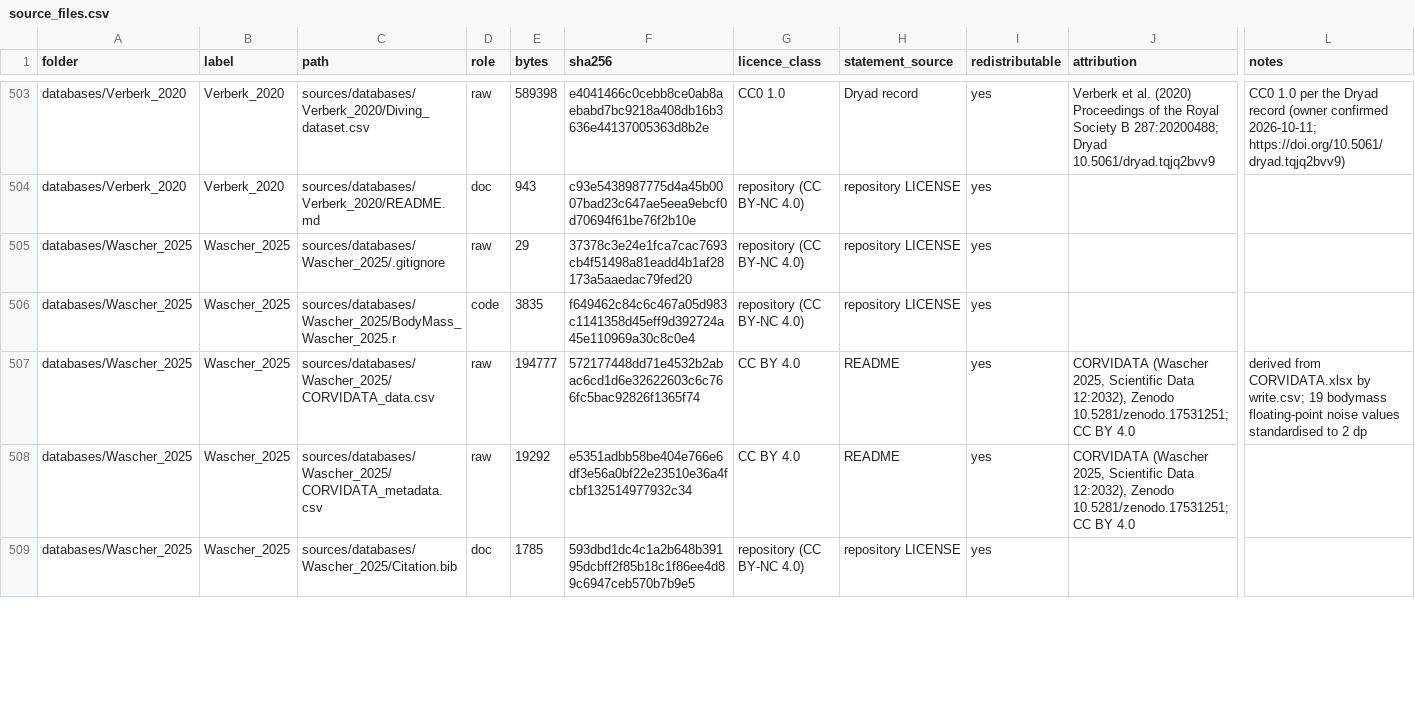
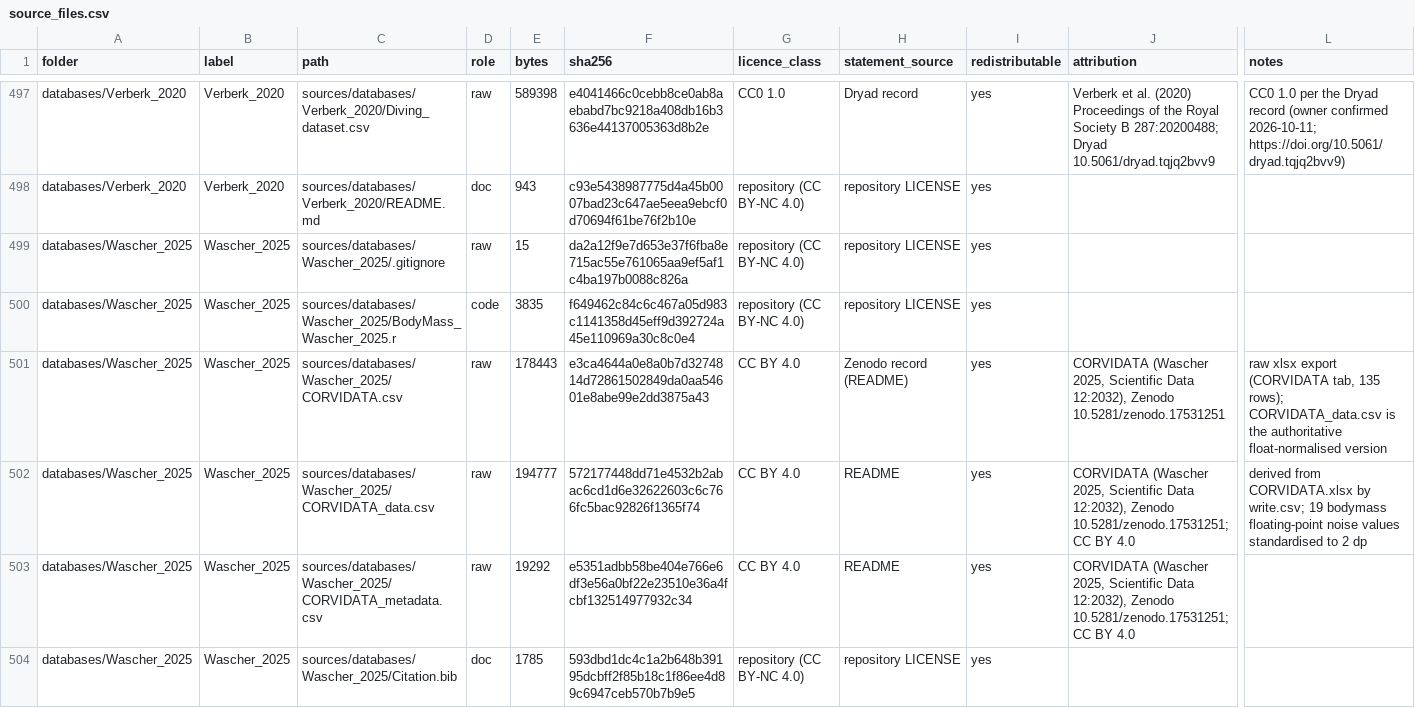
Before and after one commit to TaxonBodyMassML/TaxonBodyMass_DB, a CSV file: sources/source_files.csv, drawn as a sheet; only a part is shown, gaps mark what is left out; addresses are those after the commit; rows hold the shown columns only; the diff covers the shown part only; the diff names each change by its address in the sheet, - before the commit and + after, or states it on an @@ line.

Commit message:
sources: un-track PDFs; commit Wascher/Ghaderi exports (issue #124 Part 2) (#152)
PDFs replaced by their already-committed CSV transcriptions/exports:
- AyalaBerdon_2025/360_2025_1630_MOESM1_ESM.pdf -> _table1.csv (already tracked)
- Cai_etal_2025/pnas.2423386122.sapp.pdf -> Dataset S27.csv (already tracked)
- Hudson_2013/jane*appendixs1-s4*.pdf -> AppendixS5.csv (already tracked)
- Hudson_2013/jane0082-1009-sd3.pdf -> references.csv (already tracked)
- Makarieva_etal_2008/pnas08SI.pdf -> S*.csv (already tracked)
- McCoy_2008/ele_1338_sm_appendixs1.pdf -> McCoy_2008_appendixS1.csv (already tracked)
- Vanni_2017/ecy1792-sup-0002-metadatas1.pdf -> Aquatic_animal_excretion_data.csv (already tracked)

Per-folder .gitignore added for each PDF. Makarieva README updated to
reverse the 2026-10-06 "tracked since" statement; Makarieva licence
reclassified from "publisher file" to "transcription (facts)".

New CSV files committed:
- Wascher_2025/CORVIDATA.csv (raw xlsx export, 135 rows, CC BY 4.0)
- Ghaderi_2026/Ghaderi_2017-Gindex.csv (G-index sheet, 98 rows, CC BY 4.0)

56/56 licence tests pass.

```diff
--- a/sources/source_files.csv
+++ b/sources/source_files.csv
-E499 (bytes): 29
+E499 (bytes): 15
-F499 (sha256): 37378c3e24e1fca7cac7693cb4f51498a81eadd4b1af28173a5aaedac79fed20
+F499 (sha256): da2a12f9e7d653e37f6fba8e715ac55e761065aa9ef5af1c4ba197b0088c826a
+row 501: databases/Wascher_2025 | Wascher_2025 | sources/databases/Wascher_2025/CORVIDATA.csv | raw | 178443 | e3ca4644a0e8a0b7d3274814d72861502849da0aa54601e8abe99e2dd3875a43 | CC BY 4.0 | Zenodo record (README) | yes | CORVIDATA (Wascher 2025, Scientific Data 12:2032), Zenodo 10.5281/zenodo.17531251 | raw xlsx export (CORVIDATA tab, 135 rows); CORVIDATA_data.csv is the authoritative float-normalised version
```
Also changed, not shown: 1 added row, 7 removed rows and 16 edited cells elsewhere in this file, 25 other files.
